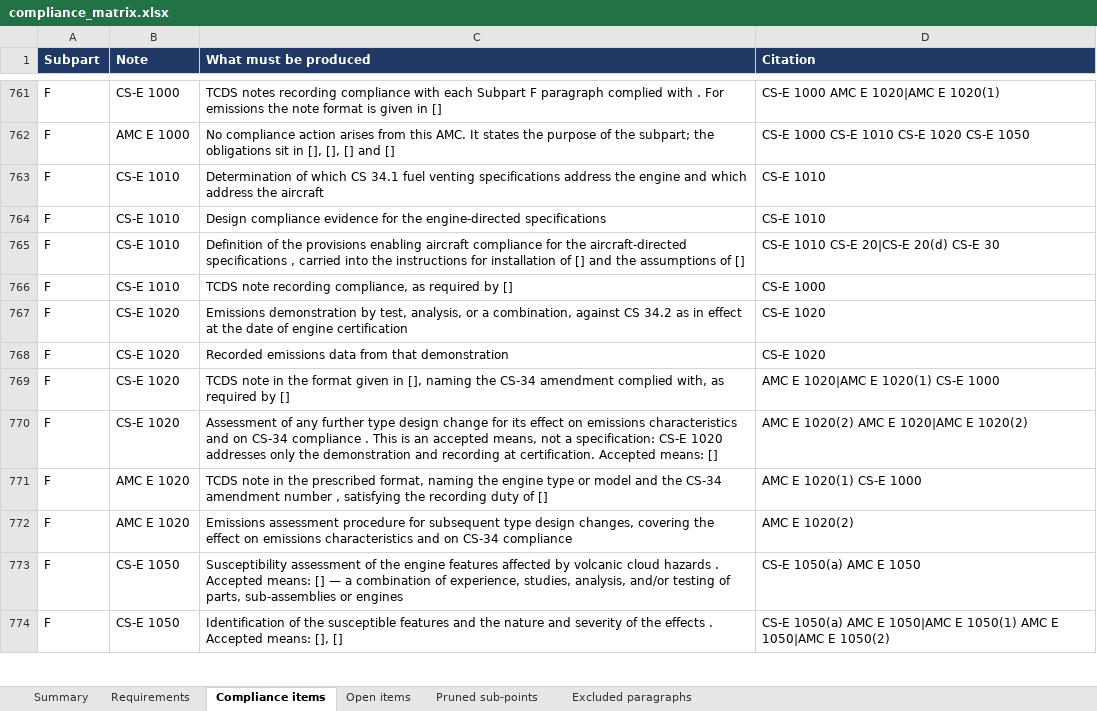
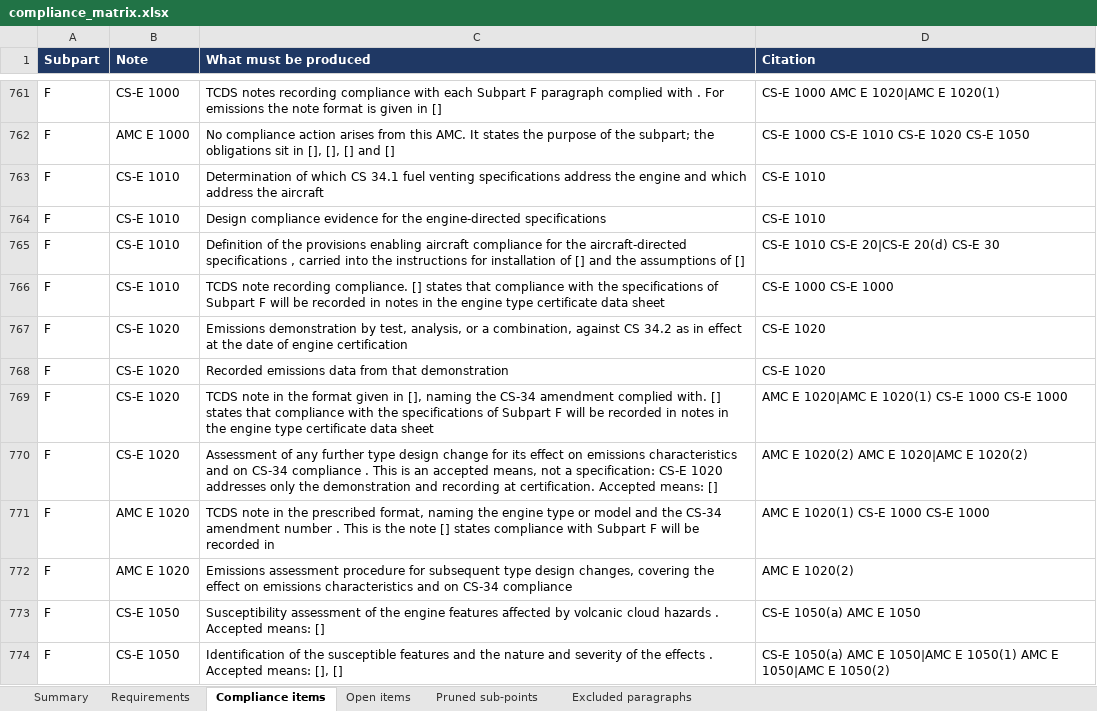
Before and after one commit to evrenge/CS-E, an Excel workbook: deck/compliance_matrix.xlsx, sheet Compliance items, drawn as a sheet; only a part is shown, gaps mark what is left out; values as stored, in another font and other column widths than the file's, no borders; the diff covers the shown part only; the diff names each change by its address in the sheet, - before the commit and + after, or states it on an @@ line.

```diff
--- a/deck/compliance_matrix.xlsx (sheet Compliance items)
+++ b/deck/compliance_matrix.xlsx (sheet Compliance items)
-C766 (What must be produced): …note recording compliance, as required by []
+C766 (What must be produced): …note recording compliance. [] states that compliance with the specifications of Subpart F will be recorded in notes in the engine type certificate data sheet
-D766 (Citation): CS-E 1000
+D766 (Citation): CS-E 1000 CS-E 1000
-C769 (What must be produced): …amendment complied with, as required by []
+C769 (What must be produced): …amendment complied with. [] states that compliance with the specifications of Subpart F will be recorded in notes in the engine type certificate data sheet
-D769 (Citation): AMC E 1020|AMC E 1020(1) CS-E 1000
+D769 (Citation): AMC E 1020|AMC E 1020(1) CS-E 1000 CS-E 1000
-C771 (What must be produced): …amendment number , satisfying the recording duty of []
+C771 (What must be produced): …amendment number . This is the note [] states compliance with Subpart F will be recorded in
-D771 (Citation): AMC E 1020(1) CS-E 1000
+D771 (Citation): AMC E 1020(1) CS-E 1000 CS-E 1000
-C773 (What must be produced): …means: [] — a combination of experience, studies, analysis, and/or testing of parts, sub-assemblies or engines
+C773 (What must be produced): …means: []
```
Also changed, not shown: 6 edited cells elsewhere in this sheet, sheet Requirements, sheet Summary, sheet Open items, 7 other files.
